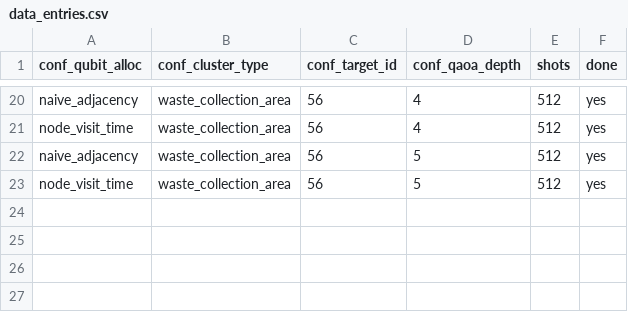
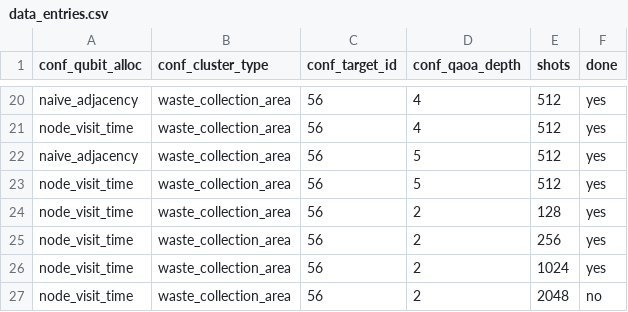
Before and after one commit to drestanto/quantumvrp, a CSV file: code/13_data gathering/data_entries.csv, drawn as a sheet; only a part is shown, gaps mark what is left out; the diff names each change by its address in the sheet, - before the commit and + after, or states it on an @@ line.

Commit message:
update data

```diff
--- a/code/13_data gathering/data_entries.csv
+++ b/code/13_data gathering/data_entries.csv
+row 24: node_visit_time | waste_collection_area | 56 | 2 | 128 | yes
+row 25: node_visit_time | waste_collection_area | 56 | 2 | 256 | yes
+row 26: node_visit_time | waste_collection_area | 56 | 2 | 1024 | yes
+row 27: node_visit_time | waste_collection_area | 56 | 2 | 2048 | no
```
Also changed, not shown: 8 other files.
